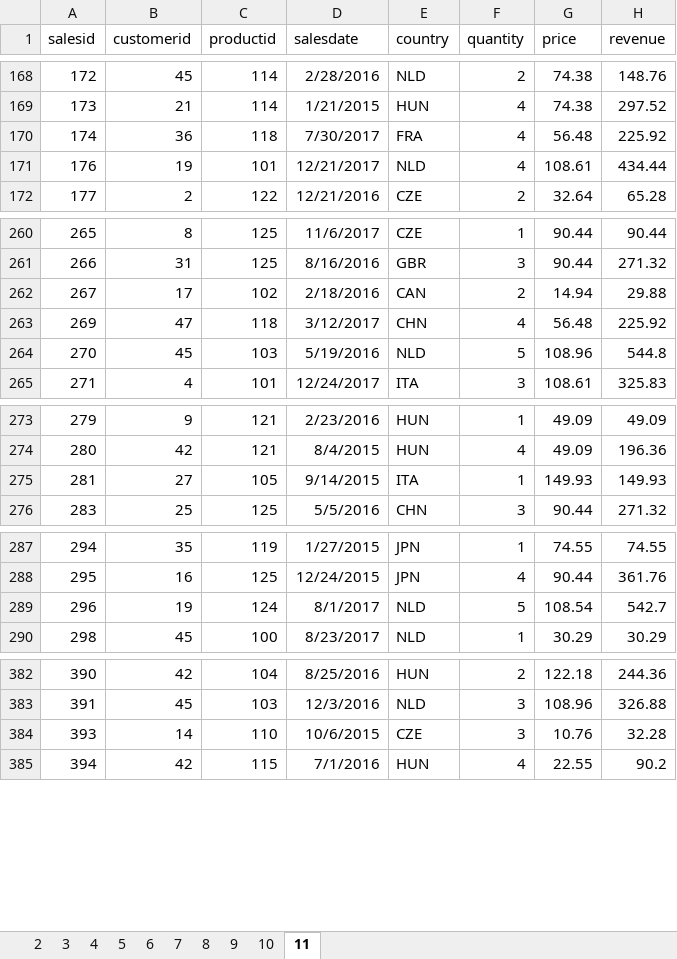
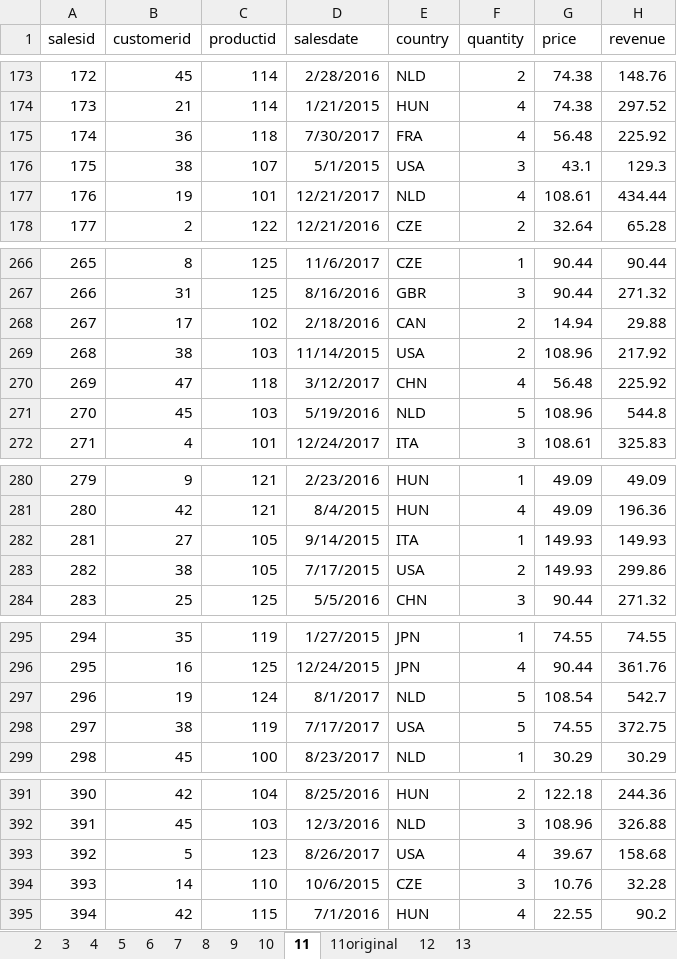
Before and after one commit to raymondmar61/vba, an Excel workbook: excel2016vbaandmacros.xlsm, sheet 11, drawn as a sheet; only a part is shown, gaps mark what is left out; values as stored, in another font and other column widths than the file's, no borders; the diff covers the shown part only; the diff names each change by its address in the sheet, - before the commit and + after, or states it on an @@ line.

```diff
--- a/excel2016vbaandmacros.xlsm (sheet 11)
+++ b/excel2016vbaandmacros.xlsm (sheet 11)
+sheet tab: 11original
+sheet tab: 12
+sheet tab: 13
+row 176: 175 | 38 | 107 | 5/1/2015 | USA | 3 | 43.1 | 129.3
+row 269: 268 | 38 | 103 | 11/14/2015 | USA | 2 | 108.96 | 217.92
+row 283: 282 | 38 | 105 | 7/17/2015 | USA | 2 | 149.93 | 299.86
+row 298: 297 | 38 | 119 | 7/17/2017 | USA | 5 | 74.55 | 372.75
+row 393: 392 | 5 | 123 | 8/26/2017 | USA | 4 | 39.67 | 158.68
```
Also changed, not shown: 9 added rows elsewhere in this sheet, formulas that keep their value.
